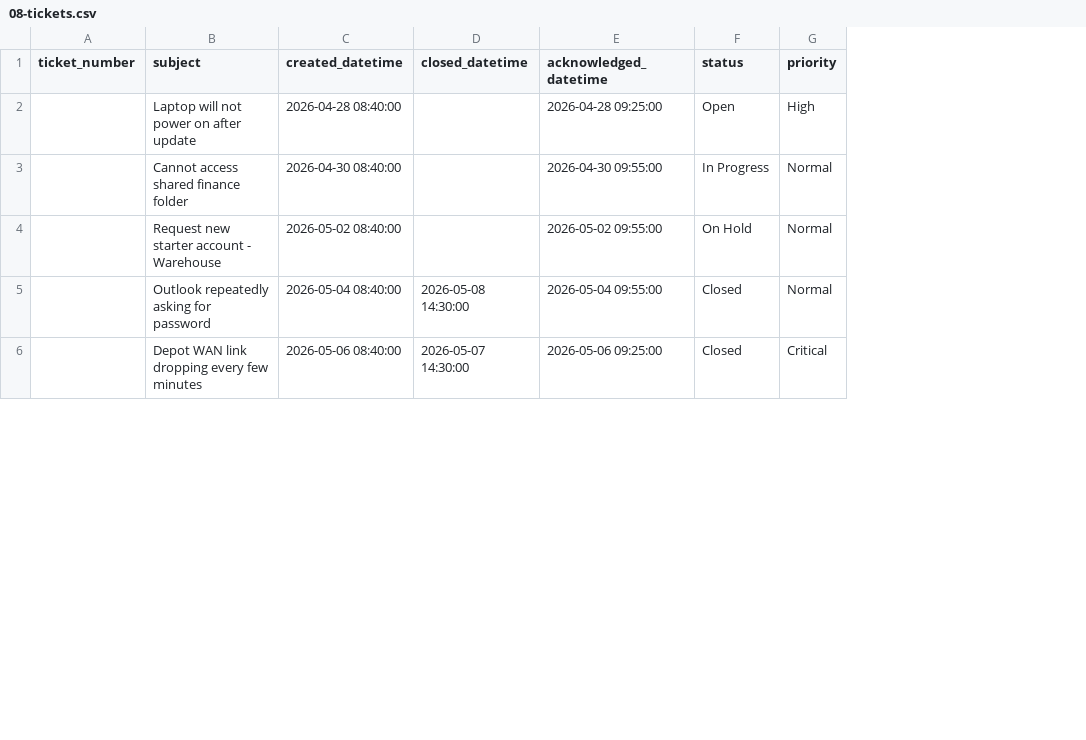
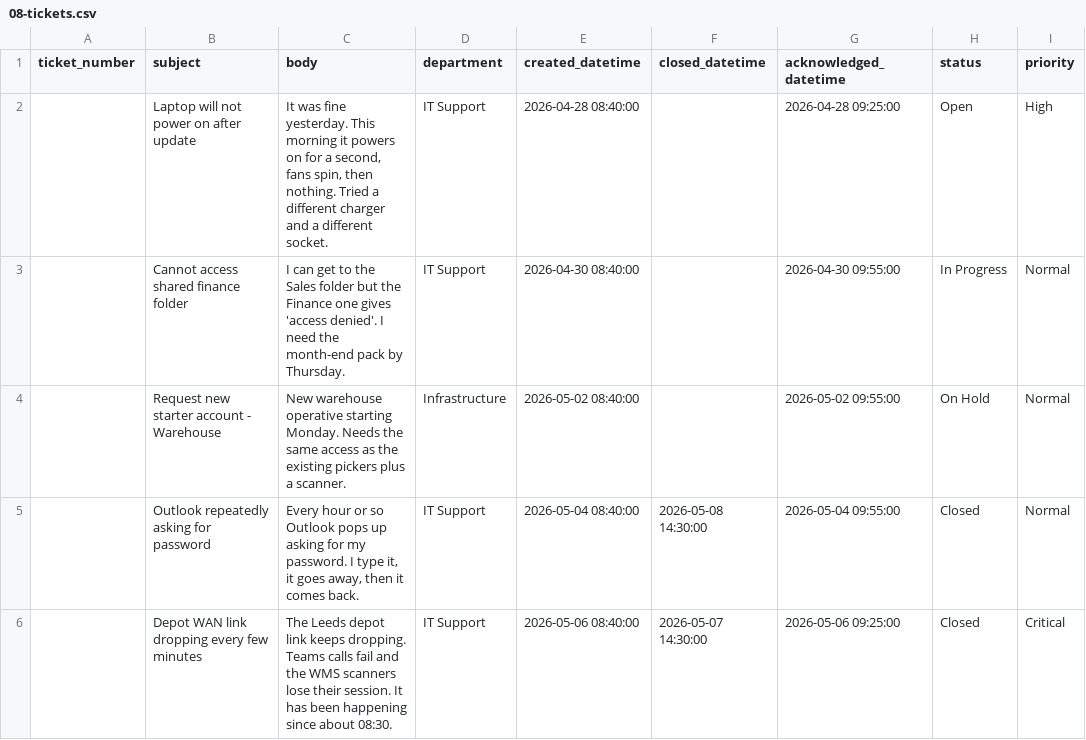
Before and after one commit to OptecJosh/OptecITSM, a CSV file: database/demo-csv/08-tickets.csv, drawn as a sheet; only a part is shown; the diff names each change by its address in the sheet, - before the commit and + after, or states it on an @@ line.

```diff
--- a/database/demo-csv/08-tickets.csv
+++ b/database/demo-csv/08-tickets.csv
+column C (body), rows 2-6: It was fine yesterday. This morning it powers on for a second, fans spin, then nothing. Tried a different charger and a different socket. | I can get to the Sales folder but the Finance one gives 'access denied'. I need the month-end pack by Thursday. | New warehouse operative starting Monday. Needs the same access as the existing pickers plus a scanner. | Every hour or so Outlook pops up asking for my password. I type it, it goes away, then it comes back. | The Leeds depot link keeps dropping. Teams calls fail and the WMS scanners lose their session. It has been happening since about 08:30.
+column D (department), rows 2-6: IT Support | IT Support | Infrastructure | IT Support | IT Support
```
Also changed, not shown: 2 other files.
